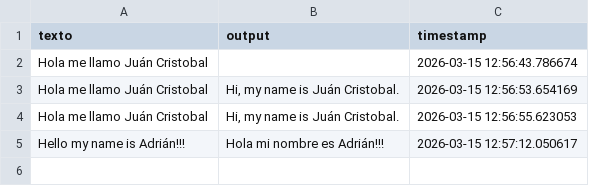
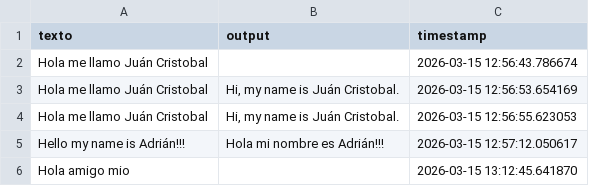
Before and after one commit to adriangilreyes/Traductor-IA, a CSV file: data/src/models/.gradio/flagged/dataset1.csv, drawn as a sheet; the diff names each change by its address in the sheet, - before the commit and + after, or states it on an @@ line.

```diff
--- a/data/src/models/.gradio/flagged/dataset1.csv
+++ b/data/src/models/.gradio/flagged/dataset1.csv
+row 6: Hola amigo mio |  | 2026-03-15 13:12:45.641870
```
Also changed, not shown: 2 other files.
